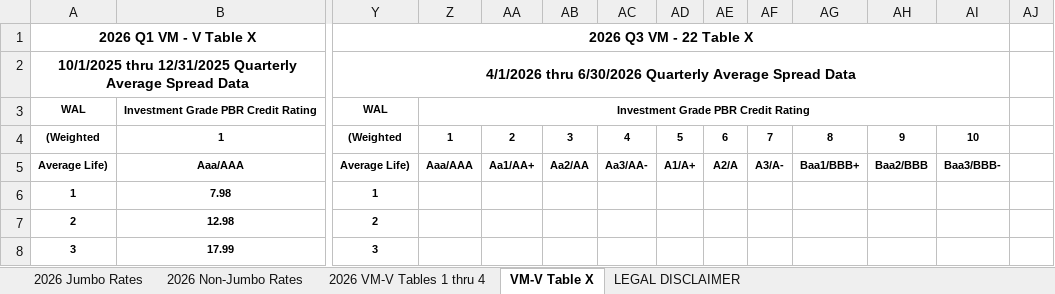
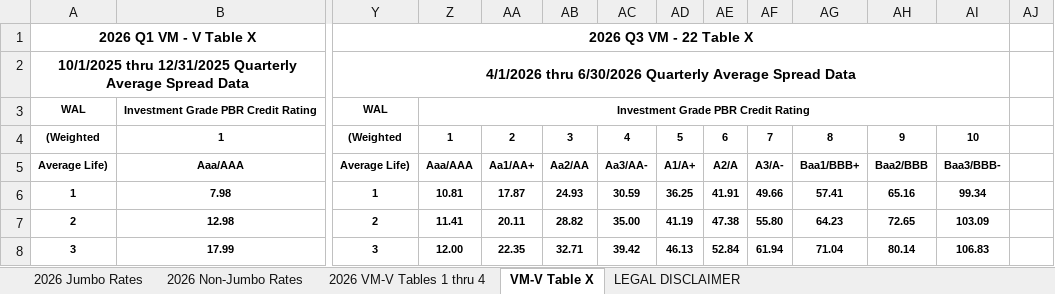
Before and after one commit to 5thgenfinance/5thgenfinance.github.io, an Excel workbook: docs/content_history/pbr-2026-vmv-nonjumbo-jumbo-valuation-rates.xlsx, sheet VM-V Table X, drawn as a sheet; only a part is shown, gaps mark what is left out; values as stored, in another font and other column widths than the file's, no borders; the diff covers the shown part only; the diff names each change by its address in the sheet, - before the commit and + after, or states it on an @@ line.

```diff
--- a/docs/content_history/pbr-2026-vmv-nonjumbo-jumbo-valuation-rates.xlsx (sheet VM-V Table X)
+++ b/docs/content_history/pbr-2026-vmv-nonjumbo-jumbo-valuation-rates.xlsx (sheet VM-V Table X)
-Z6: (empty)
+Z6: 10.81
-AA6: (empty)
+AA6: 17.87
-AB6: (empty)
+AB6: 24.93
-AC6: (empty)
+AC6: 30.59
-AD6: (empty)
+AD6: 36.25
-AE6: (empty)
+AE6: 41.91
-AF6: (empty)
+AF6: 49.66
-AG6: (empty)
+AG6: 57.41
-AH6: (empty)
+AH6: 65.16
-AI6: (empty)
+AI6: 99.34
-Z7: (empty)
+Z7: 11.41
-AA7: (empty)
+AA7: 20.11
-AB7: (empty)
+AB7: 28.82
-AC7: (empty)
+AC7: 35.00
-AD7: (empty)
+AD7: 41.19
-AE7: (empty)
+AE7: 47.38
-AF7: (empty)
+AF7: 55.80
-AG7: (empty)
+AG7: 64.23
-AH7: (empty)
+AH7: 72.65
-AI7: (empty)
+AI7: 103.09
-Z8: (empty)
+Z8: 12.00
-AA8: (empty)
+AA8: 22.35
-AB8: (empty)
+AB8: 32.71
-AC8: (empty)
+AC8: 39.42
-AD8: (empty)
+AD8: 46.13
-AE8: (empty)
+AE8: 52.84
-AF8: (empty)
+AF8: 61.94
-AG8: (empty)
+AG8: 71.04
-AH8: (empty)
+AH8: 80.14
-AI8: (empty)
+AI8: 106.83
```
Also changed, not shown: 280 edited cells elsewhere in this sheet, sheet 2026 Jumbo Rates, sheet 2026 Non-Jumbo Rates, charts or pictures, docs/content_history/pbr-2026-vm20-table-f-g-current-spreads.xlsx, docs/content_history/pbr-2026-vm20-table-h-i-long-term-spreads.xlsx, 2 other files.
